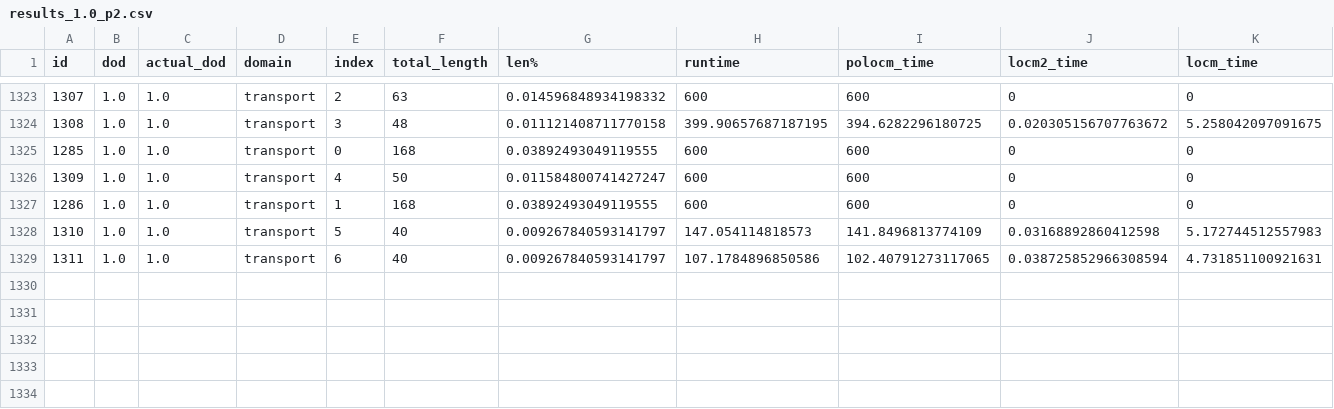
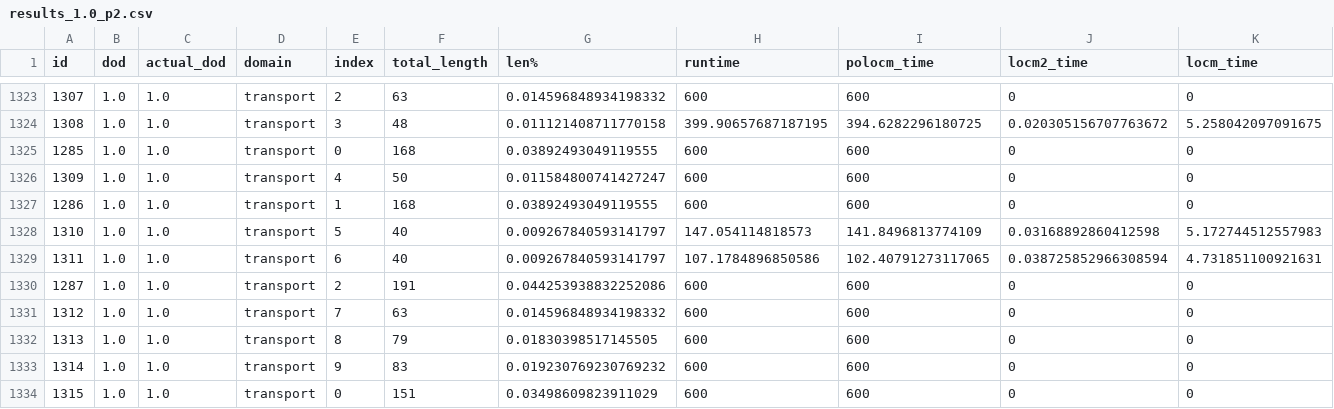
Before and after one commit to utop1an/locm3, a CSV file: output/p2/results_1.0_p2.csv, drawn as a sheet; only a part is shown, gaps mark what is left out; rows hold the shown columns only; the diff names each change by its address in the sheet, - before the commit and + after, or states it on an @@ line.

```diff
--- a/output/p2/results_1.0_p2.csv
+++ b/output/p2/results_1.0_p2.csv
+row 1330: 1287 | 1.0 | 1.0 | transport | 2 | 191 | 0.044253938832252086 | 600 | 600 | 0 | 0
+row 1331: 1312 | 1.0 | 1.0 | transport | 7 | 63 | 0.014596848934198332 | 600 | 600 | 0 | 0
+row 1332: 1313 | 1.0 | 1.0 | transport | 8 | 79 | 0.01830398517145505 | 600 | 600 | 0 | 0
+row 1333: 1314 | 1.0 | 1.0 | transport | 9 | 83 | 0.019230769230769232 | 600 | 600 | 0 | 0
+row 1334: 1315 | 1.0 | 1.0 | transport | 0 | 151 | 0.03498609823911029 | 600 | 600 | 0 | 0
```
Also changed, not shown: output/p2/results_0.5_p2.csv, output/p2/results_0.7_p2.csv, 1 other file.
